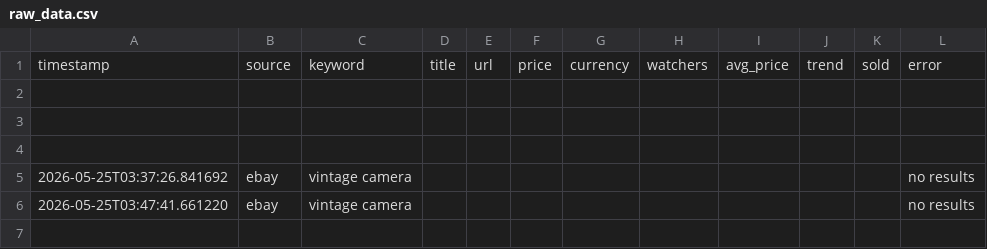
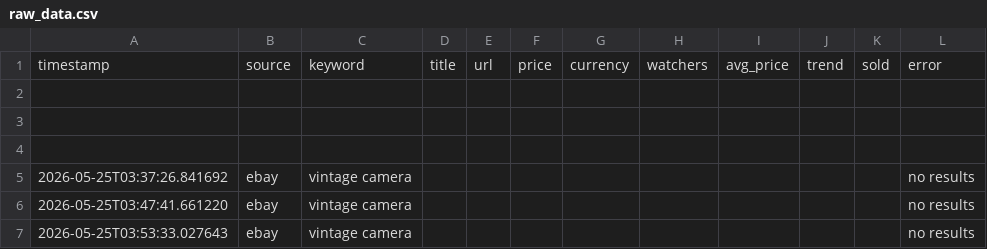
Before and after one commit to avatiah/ebay-analyzer, a CSV file: data/raw_data.csv, drawn as a sheet; the diff names each change by its address in the sheet, - before the commit and + after, or states it on an @@ line.

```diff
--- a/data/raw_data.csv
+++ b/data/raw_data.csv
+row 7: 2026-05-25T03:53:33.027643 | ebay | vintage camera |  |  |  |  |  |  |  |  | no results
```
